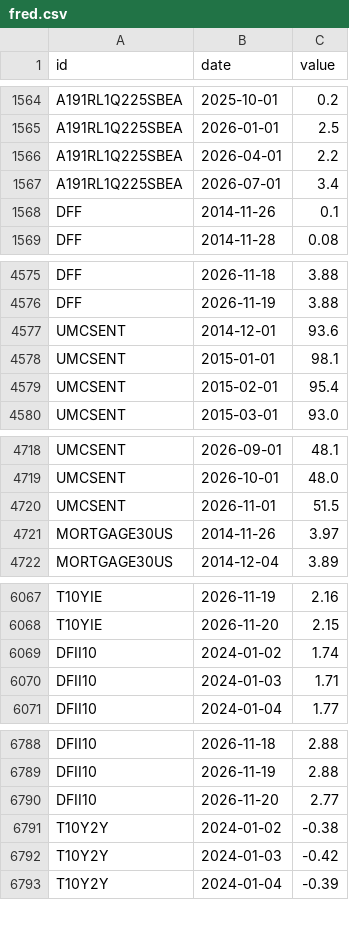
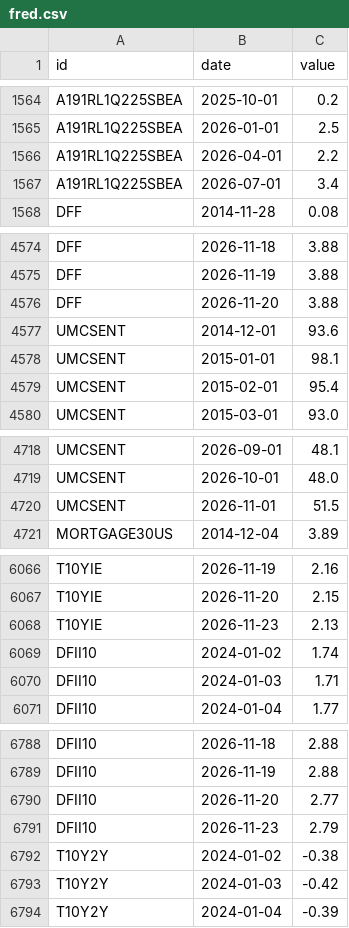
Before and after one commit to kimgun124-boop/macro-board, a CSV file: data/fred.csv, drawn as a sheet; only a part is shown, gaps mark what is left out; removed rows and columns are numbered as before the commit, all else as after; the diff covers the shown part only; the diff names each change by its address in the sheet, - before the commit and + after, or states it on an @@ line.

```diff
--- a/data/fred.csv
+++ b/data/fred.csv
-row 1568: DFF | 2014-11-26 | 0.1
+row 4576: DFF | 2026-11-20 | 3.88
-row 4721: MORTGAGE30US | 2014-11-26 | 3.97
+row 6068: T10YIE | 2026-11-23 | 2.13
+row 6791: DFII10 | 2026-11-23 | 2.79
```
Also changed, not shown: 5 added rows elsewhere in this file, 1 other file.
